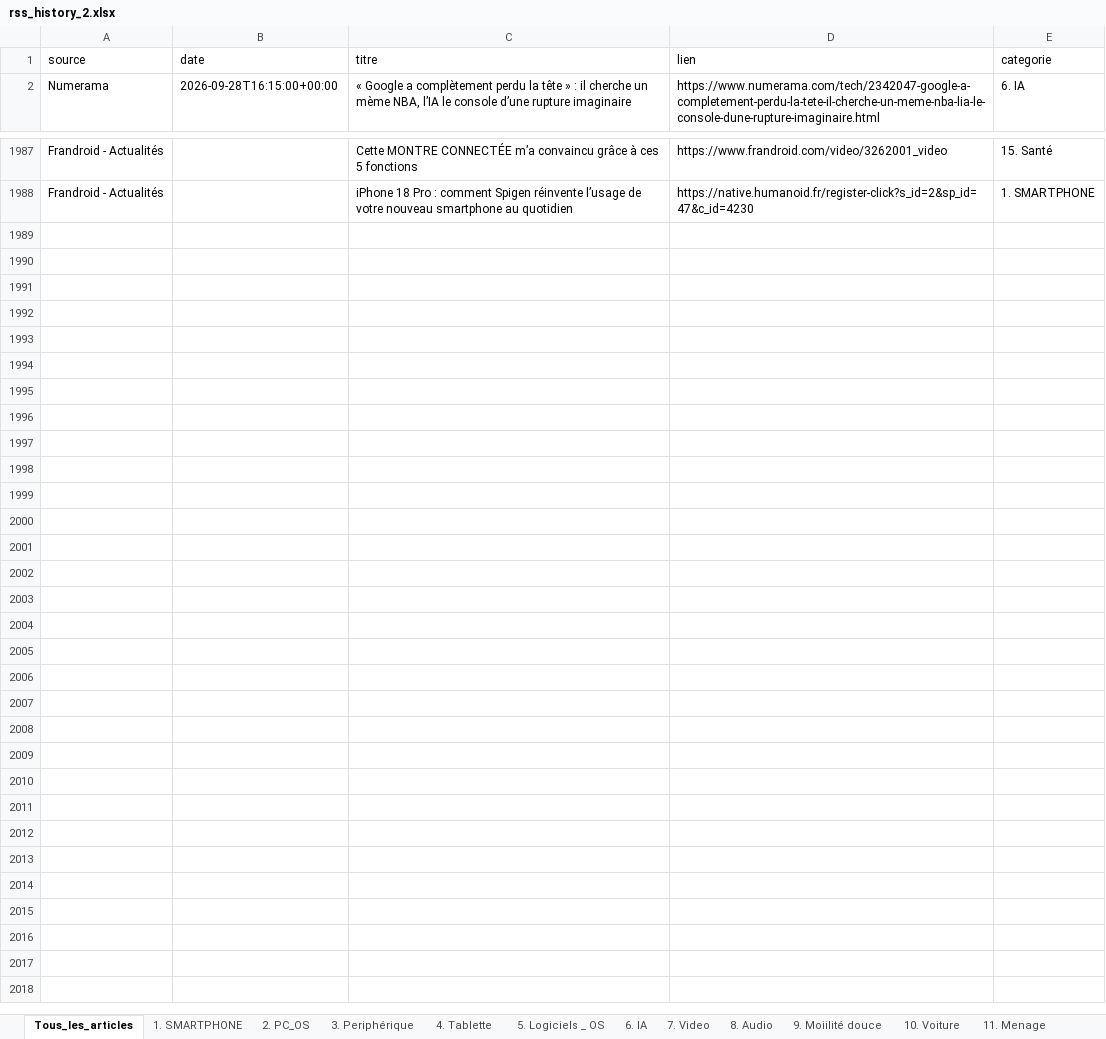
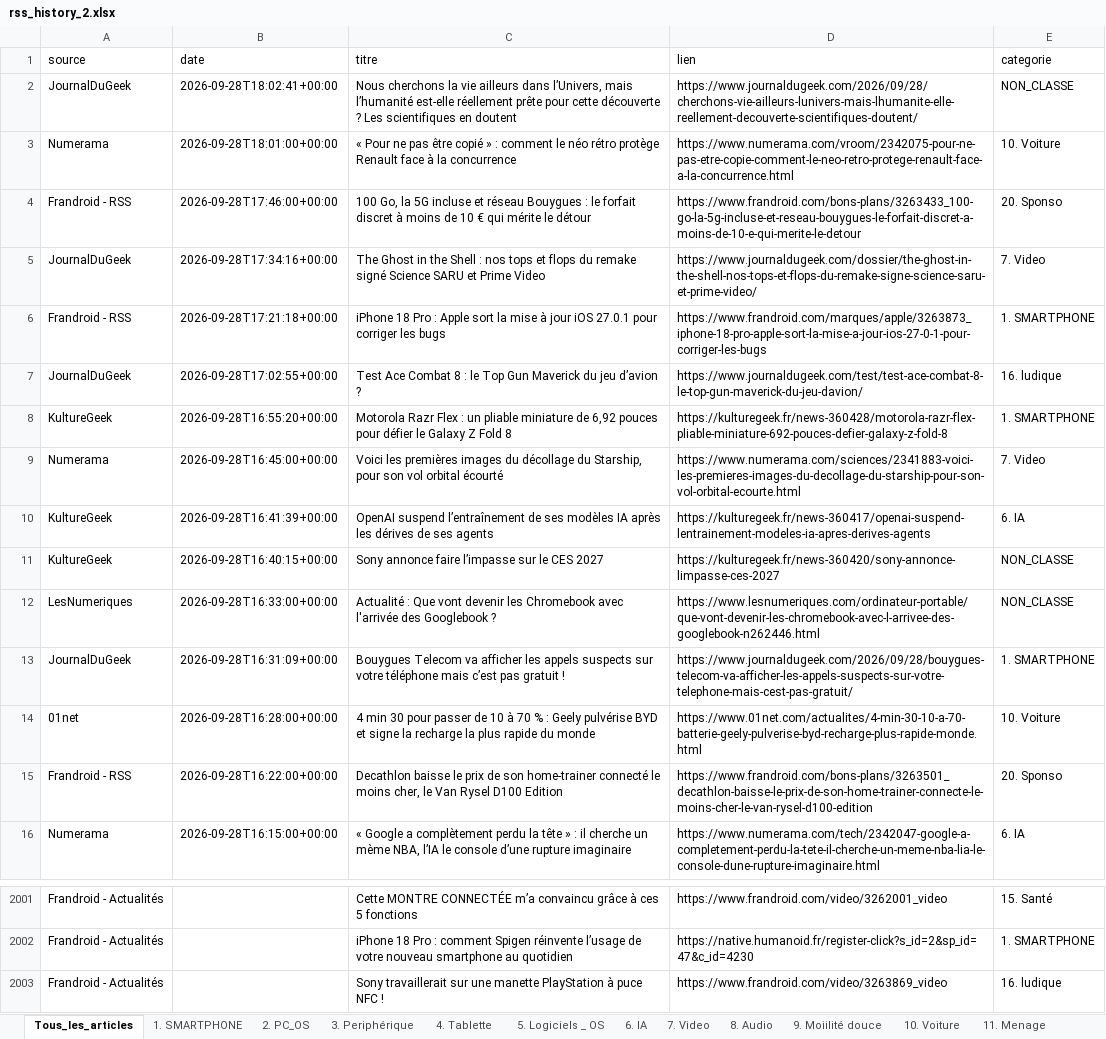
Before and after one commit to djhadef-star/rss-categories, an Excel workbook: output/rss_history_2.xlsx, sheet Tous_les_articles, drawn as a sheet; only a part is shown, gaps mark what is left out; values as stored, in another font and other column widths than the file's, no borders; the diff names each change by its address in the sheet, - before the commit and + after, or states it on an @@ line.

```diff
--- a/output/rss_history_2.xlsx (sheet Tous_les_articles)
+++ b/output/rss_history_2.xlsx (sheet Tous_les_articles)
+row 2: JournalDuGeek | 2026-09-28T18:02:41+00:00 | Nous cherchons la vie ailleurs dans l’Univers, mais l’humanité est-elle réellement prête pour cette découverte ? Les scientifiques en doutent | https://www.journaldugeek.com/2026/09/28/cherchons-vie-ailleurs-lunivers-mais-lhumanite-elle-reellement-decouverte-scientifiques-doutent/ | NON_CLASSE
+row 3: Numerama | 2026-09-28T18:01:00+00:00 | « Pour ne pas être copié » : comment le néo rétro protège Renault face à la concurrence | https://www.numerama.com/vroom/2342075-pour-ne-pas-etre-copie-comment-le-neo-retro-protege-renault-face-a-la-concurrence.html | 10. Voiture
+row 4: Frandroid - RSS | 2026-09-28T17:46:00+00:00 | 100 Go, la 5G incluse et réseau Bouygues : le forfait discret à moins de 10 € qui mérite le détour | https://www.frandroid.com/bons-plans/3263433_100-go-la-5g-incluse-et-reseau-bouygues-le-forfait-discret-a-moins-de-10-e-qui-merite-le-detour | 20. Sponso
+row 5: JournalDuGeek | 2026-09-28T17:34:16+00:00 | The Ghost in the Shell : nos tops et flops du remake signé Science SARU et Prime Video | https://www.journaldugeek.com/dossier/the-ghost-in-the-shell-nos-tops-et-flops-du-remake-signe-science-saru-et-prime-video/ | 7. Video
+row 6: Frandroid - RSS | 2026-09-28T17:21:18+00:00 | iPhone 18 Pro : Apple sort la mise à jour iOS 27.0.1 pour corriger les bugs | https://www.frandroid.com/marques/apple/3263873_iphone-18-pro-apple-sort-la-mise-a-jour-ios-27-0-1-pour-corriger-les-bugs | 1. SMARTPHONE
+row 7: JournalDuGeek | 2026-09-28T17:02:55+00:00 | Test Ace Combat 8 : le Top Gun Maverick du jeu d’avion ? | https://www.journaldugeek.com/test/test-ace-combat-8-le-top-gun-maverick-du-jeu-davion/ | 16. ludique
+row 8: KultureGeek | 2026-09-28T16:55:20+00:00 | Motorola Razr Flex : un pliable miniature de 6,92 pouces pour défier le Galaxy Z Fold 8 | https://kulturegeek.fr/news-360428/motorola-razr-flex-pliable-miniature-692-pouces-defier-galaxy-z-fold-8 | 1. SMARTPHONE
+row 9: Numerama | 2026-09-28T16:45:00+00:00 | Voici les premières images du décollage du Starship, pour son vol orbital écourté | https://www.numerama.com/sciences/2341883-voici-les-premieres-images-du-decollage-du-starship-pour-son-vol-orbital-ecourte.html | 7. Video
+row 10: KultureGeek | 2026-09-28T16:41:39+00:00 | OpenAI suspend l’entraînement de ses modèles IA après les dérives de ses agents | https://kulturegeek.fr/news-360417/openai-suspend-lentrainement-modeles-ia-apres-derives-agents | 6. IA
+row 11: KultureGeek | 2026-09-28T16:40:15+00:00 | Sony annonce faire l’impasse sur le CES 2027 | https://kulturegeek.fr/news-360420/sony-annonce-limpasse-ces-2027 | NON_CLASSE
+row 12: LesNumeriques | 2026-09-28T16:33:00+00:00 | Actualité : Que vont devenir les Chromebook avec l'arrivée des Googlebook ? | https://www.lesnumeriques.com/ordinateur-portable/que-vont-devenir-les-chromebook-avec-l-arrivee-des-googlebook-n262446.html | NON_CLASSE
+row 13: JournalDuGeek | 2026-09-28T16:31:09+00:00 | Bouygues Telecom va afficher les appels suspects sur votre téléphone mais c’est pas gratuit ! | https://www.journaldugeek.com/2026/09/28/bouygues-telecom-va-afficher-les-appels-suspects-sur-votre-telephone-mais-cest-pas-gratuit/ | 1. SMARTPHONE
+row 14: 01net | 2026-09-28T16:28:00+00:00 | 4 min 30 pour passer de 10 à 70 % : Geely pulvérise BYD et signe la recharge la plus rapide du monde | https://www.01net.com/actualites/4-min-30-10-a-70-batterie-geely-pulverise-byd-recharge-plus-rapide-monde.html | 10. Voiture
+row 15: Frandroid - RSS | 2026-09-28T16:22:00+00:00 | Decathlon baisse le prix de son home-trainer connecté le moins cher, le Van Rysel D100 Edition | https://www.frandroid.com/bons-plans/3263501_decathlon-baisse-le-prix-de-son-home-trainer-connecte-le-moins-cher-le-van-rysel-d100-edition | 20. Sponso
+row 2003: Frandroid - Actualités |  | Sony travaillerait sur une manette PlayStation à puce NFC ! | https://www.frandroid.com/video/3263869_video | 16. ludique
```
Also changed, not shown: sheet 1. SMARTPHONE, sheet NON_CLASSE, sheet 7. Video, sheet 10. Voiture, sheet 20. Sponso, sheet 16. ludique, 1 more sheet, output/rss_history.xlsx, 2 other files.
